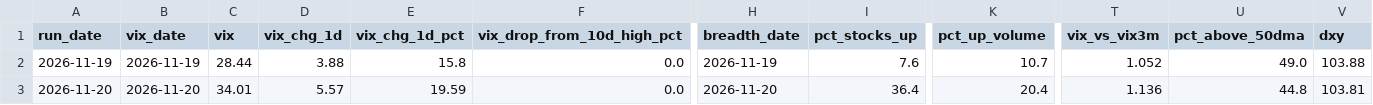
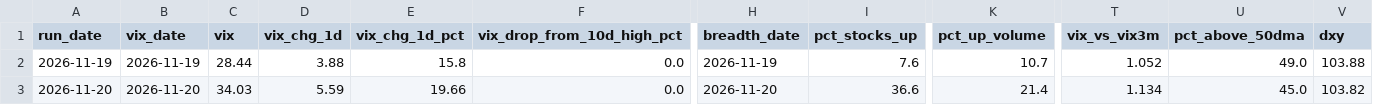
Before and after one commit to alexecrane-ai/market-bottom-daily-read, a CSV file: history.csv, drawn as a sheet; only a part is shown, gaps mark what is left out; the diff names each change by its address in the sheet, - before the commit and + after, or states it on an @@ line.

```diff
--- a/history.csv
+++ b/history.csv
-C3 (vix): 34.01
+C3 (vix): 34.03
-D3 (vix_chg_1d): 5.57
+D3 (vix_chg_1d): 5.59
-E3 (vix_chg_1d_pct): 19.59
+E3 (vix_chg_1d_pct): 19.66
-I3 (pct_stocks_up): 36.4
+I3 (pct_stocks_up): 36.6
-K3 (pct_up_volume): 20.4
+K3 (pct_up_volume): 21.4
-T3 (vix_vs_vix3m): 1.136
+T3 (vix_vs_vix3m): 1.134
-U3 (pct_above_50dma): 44.8
+U3 (pct_above_50dma): 45.0
-V3 (dxy): 103.81
+V3 (dxy): 103.82
```
Also changed, not shown: 2 other files.
